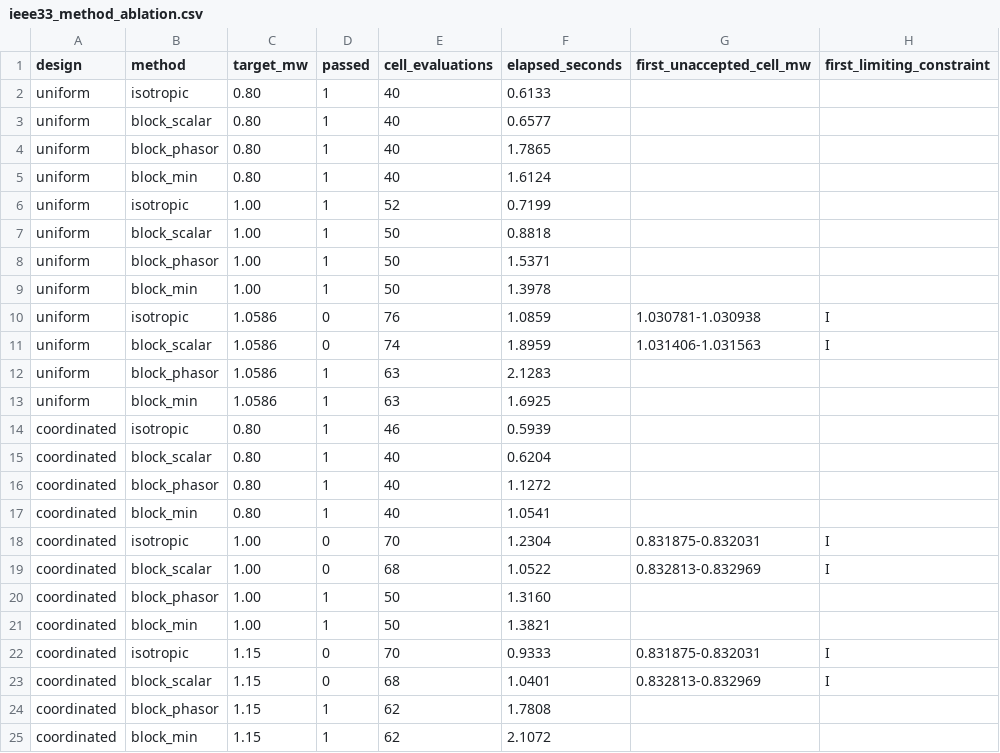
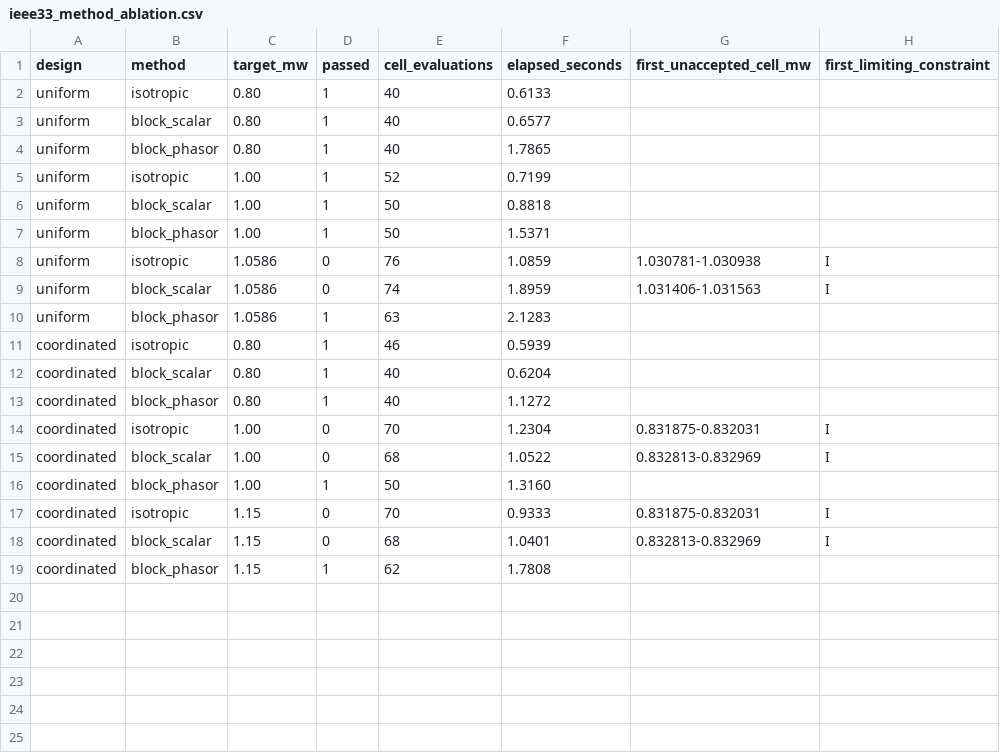
Before and after one commit to evaristebernhard/math, a CSV file: distribution_capacity_algorithm/results/ieee33_method_ablation.csv, drawn as a sheet; the diff names each change by its address in the sheet, - before the commit and + after, or states it on an @@ line.

Commit message:
正式算法仅采用复功率几何电流上界，移除双界取小混合分支

```diff
--- a/distribution_capacity_algorithm/results/ieee33_method_ablation.csv
+++ b/distribution_capacity_algorithm/results/ieee33_method_ablation.csv
-row 5: uniform | block_min | 0.80 | 1 | 40 | 1.6124
-row 9: uniform | block_min | 1.00 | 1 | 50 | 1.3978
-row 13: uniform | block_min | 1.0586 | 1 | 63 | 1.6925
-row 17: coordinated | block_min | 0.80 | 1 | 40 | 1.0541
-row 21: coordinated | block_min | 1.00 | 1 | 50 | 1.3821
-row 25: coordinated | block_min | 1.15 | 1 | 62 | 2.1072
```
